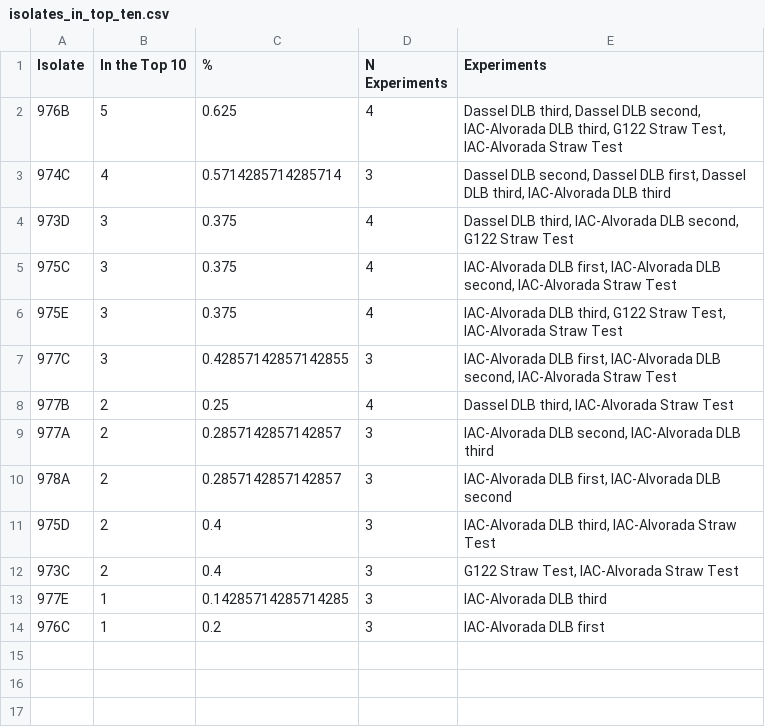
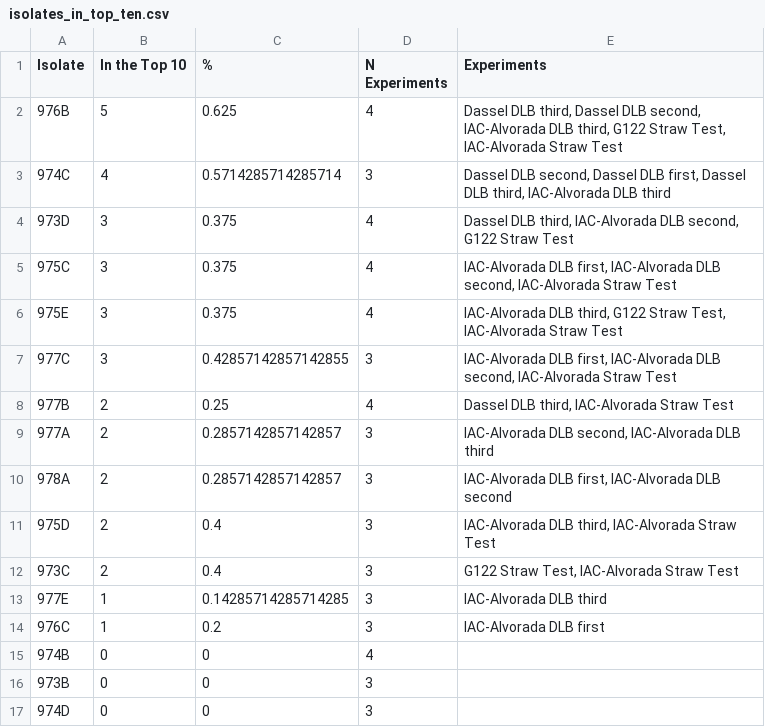
Before and after one commit to everhartlab/SscPhenoProj, a CSV file: tables/isolates_in_top_ten.csv, drawn as a sheet.

Commit message:
add non-top 10 isolates and update plot

```diff
--- a/tables/isolates_in_top_ten.csv
+++ b/tables/isolates_in_top_ten.csv
@@ -14 +14,4 @@ Isolate,In the Top 10,%,N Experiments,Experiments
 976C,1,0.2,3,IAC-Alvorada DLB first
+974B,0,0,4,
+973B,0,0,3,
+974D,0,0,3,
```
Also changed, not shown: 5 other files.
